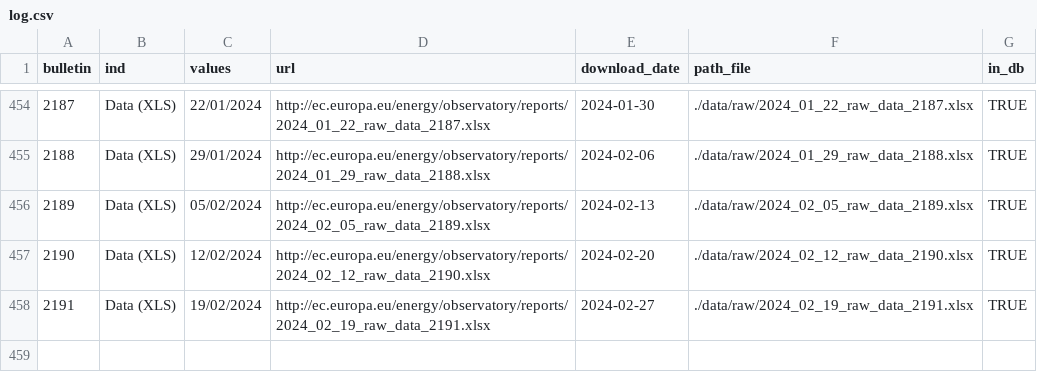
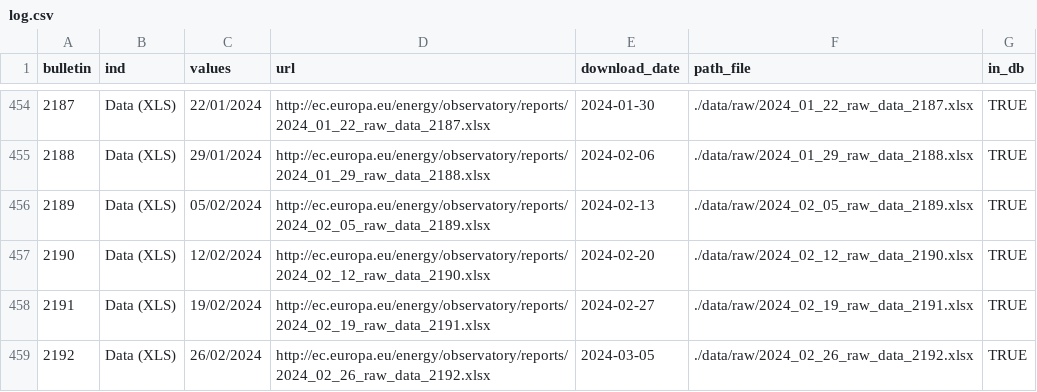
Before and after one commit to the-Hull/weekly_oil_bulletin, a CSV file: doc/log/log.csv, drawn as a sheet; only a part is shown, gaps mark what is left out; the diff names each change by its address in the sheet, - before the commit and + after, or states it on an @@ line.

```diff
--- a/doc/log/log.csv
+++ b/doc/log/log.csv
+row 459: 2192 | Data (XLS) | 26/02/2024 | http://ec.europa.eu/energy/observatory/reports/2024_02_26_raw_data_2192.xlsx | 2024-03-05 | ./data/raw/2024_02_26_raw_data_2192.xlsx | TRUE
```
Also changed, not shown: 4 other files.
